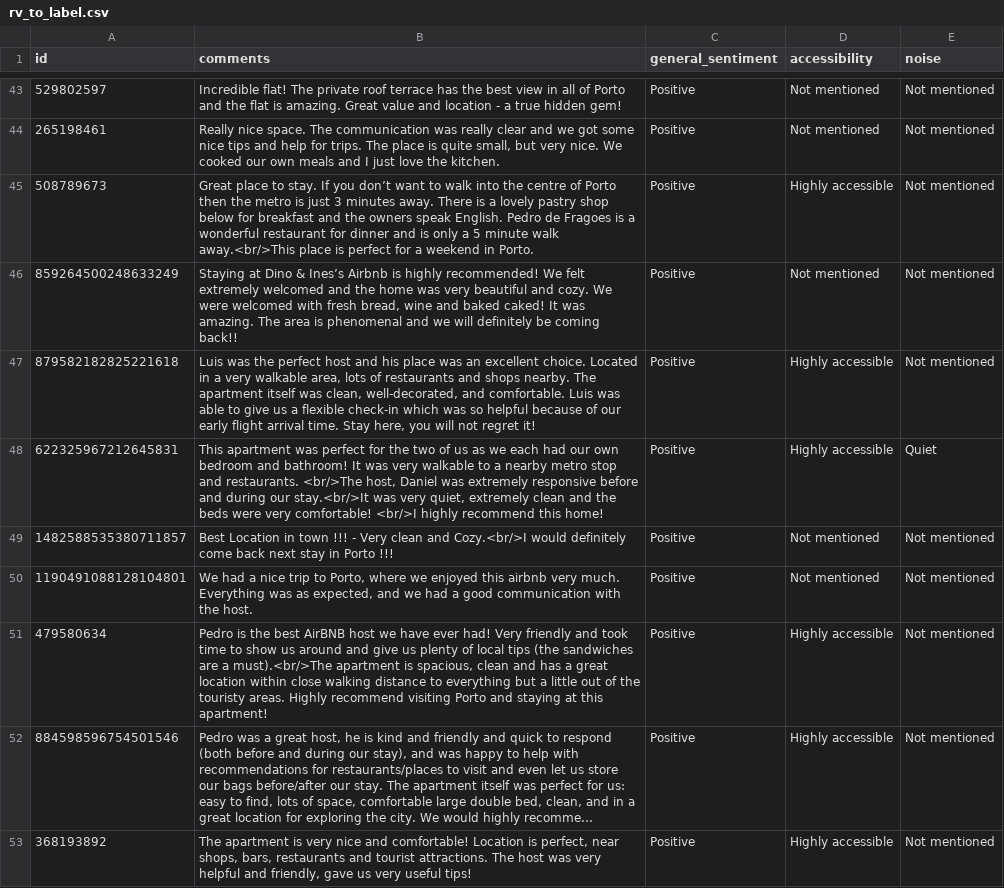
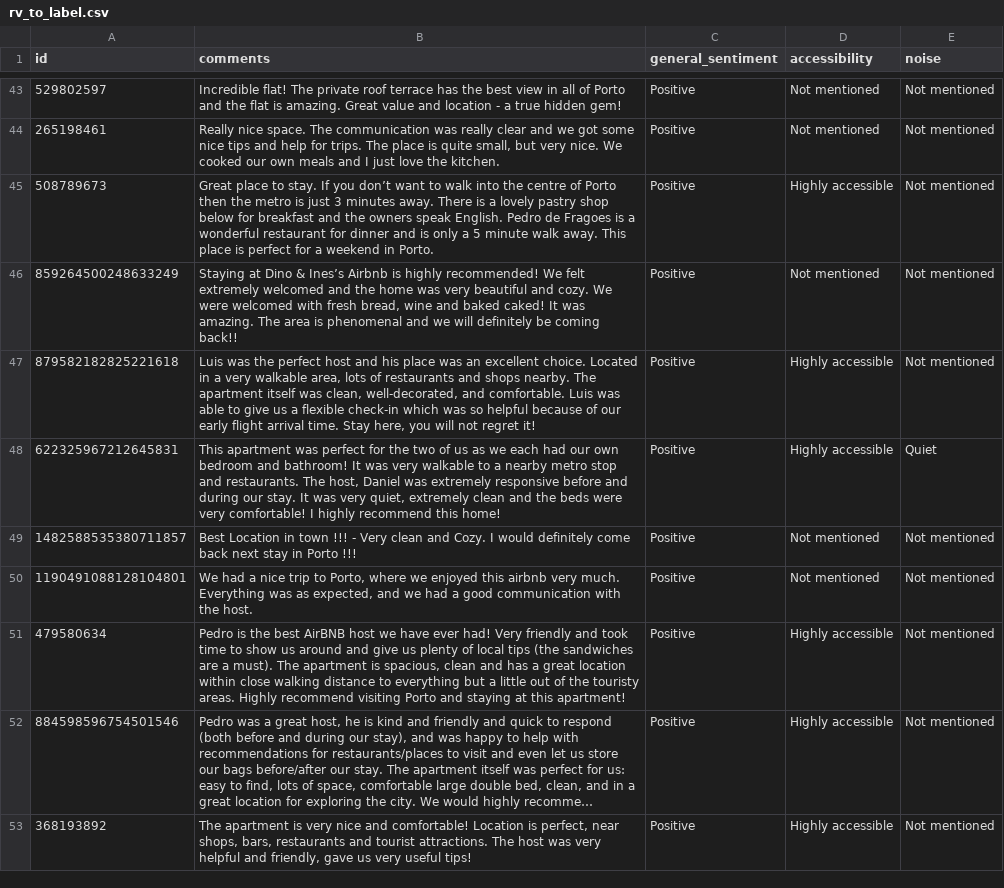
Before and after one commit to 25022850-art/2627-LTXLDL-Airbnb-Nhom6, a CSV file: data/samples/rv_to_label.csv, drawn as a sheet; only a part is shown, gaps mark what is left out; long unchanged cells end in …; the diff covers the shown part only; the diff names each change by its address in the sheet, - before the commit and + after, or states it on an @@ line.

Commit message:
Xóa các ký tự như <br/> trong comments trong file rv_to_label.csv

```diff
--- a/data/samples/rv_to_label.csv
+++ b/data/samples/rv_to_label.csv
-B45 (comments): …minute walk away.<br/>This place is…
+B45 (comments): …minute walk away. This place is…
-B48 (comments): …and restaurants. <br/>The host, Daniel was extremely responsive before and during our stay.<br/>It was very quiet, extremely clean and the beds were very comfortable! <br/>I highly recommend…
+B48 (comments): …and restaurants. The host, Daniel was extremely responsive before and during our stay. It was very quiet, extremely clean and the beds were very comfortable! I highly recommend…
-B49 (comments): …clean and Cozy.<br/>I would definitely…
+B49 (comments): …clean and Cozy. I would definitely…
-B51 (comments): …are a must).<br/>The apartment is…
+B51 (comments): …are a must). The apartment is…
```
Also changed, not shown: 15 edited cells elsewhere in this file.
